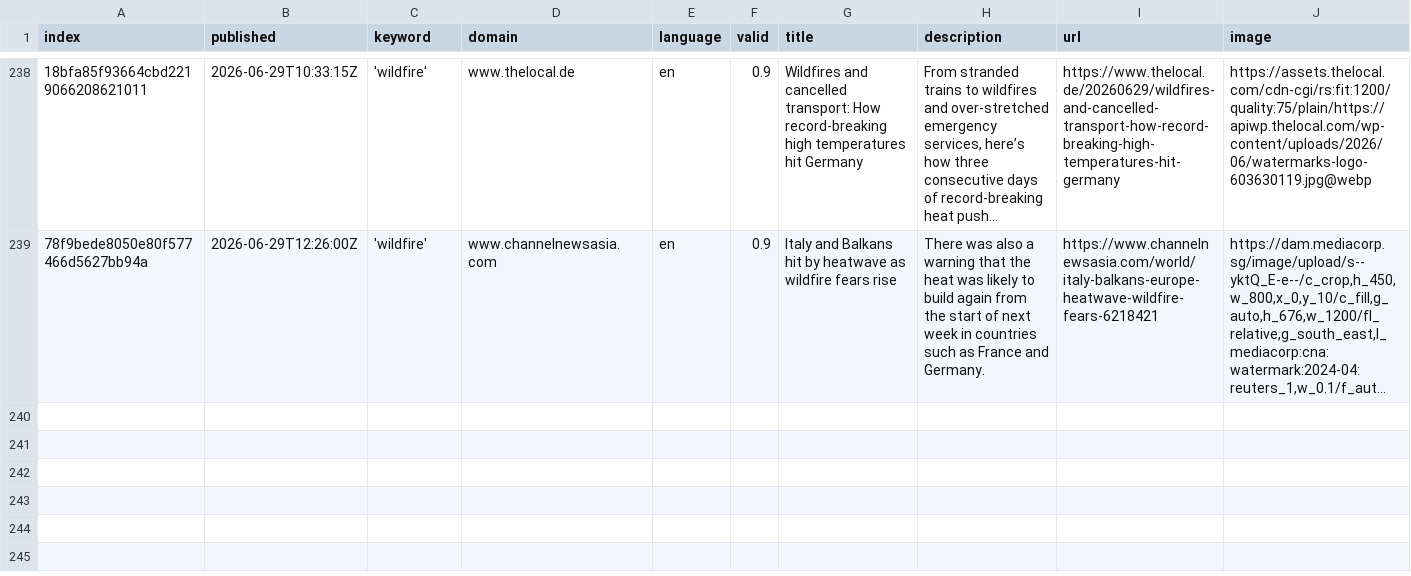
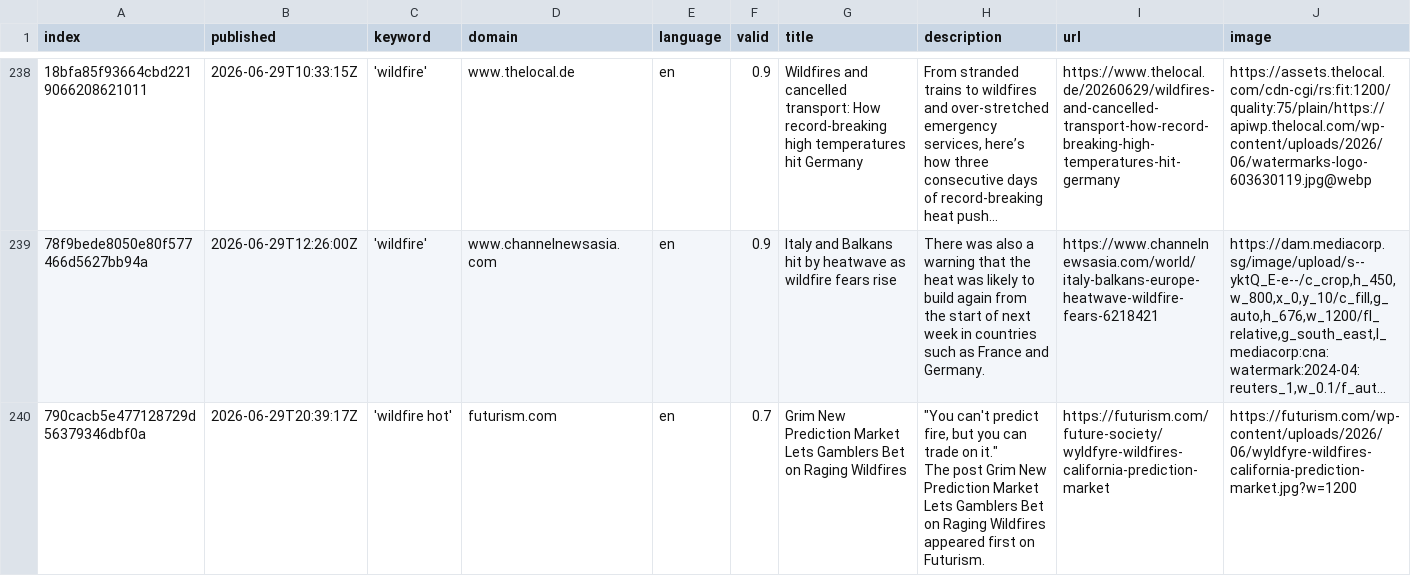
Before and after one commit to magaliekathrin-news/wildFire, a CSV file: csv/news_2026_06.csv, drawn as a sheet; only a part is shown, gaps mark what is left out; long unchanged cells end in …; rows hold the shown columns only; ↵ is a line break in a cell; the diff names each change by its address in the sheet, - before the commit and + after, or states it on an @@ line.

```diff
--- a/csv/news_2026_06.csv
+++ b/csv/news_2026_06.csv
+row 240: 790cacb5e477128729d56379346dbf0a | 2026-06-29T20:39:17Z | 'wildfire hot' | futurism.com | en | 0.7 | Grim New Prediction Market Lets Gamblers Bet on Raging Wildfires | "You can't predict fire, but you can trade on it." ↵ The post Grim New Prediction Market Lets Gamblers Bet on Raging Wildfires appeared first on Futurism. | https://futurism.com/future-society/wyldfyre-wildfires-california-prediction-market | https://futurism.com/wp-content/uploads/2026/06/wyldfyre-wildfires-california-prediction-market.jpg?w=1200
```
Also changed, not shown: csv/news_2026_07.csv, keywords.csv.
